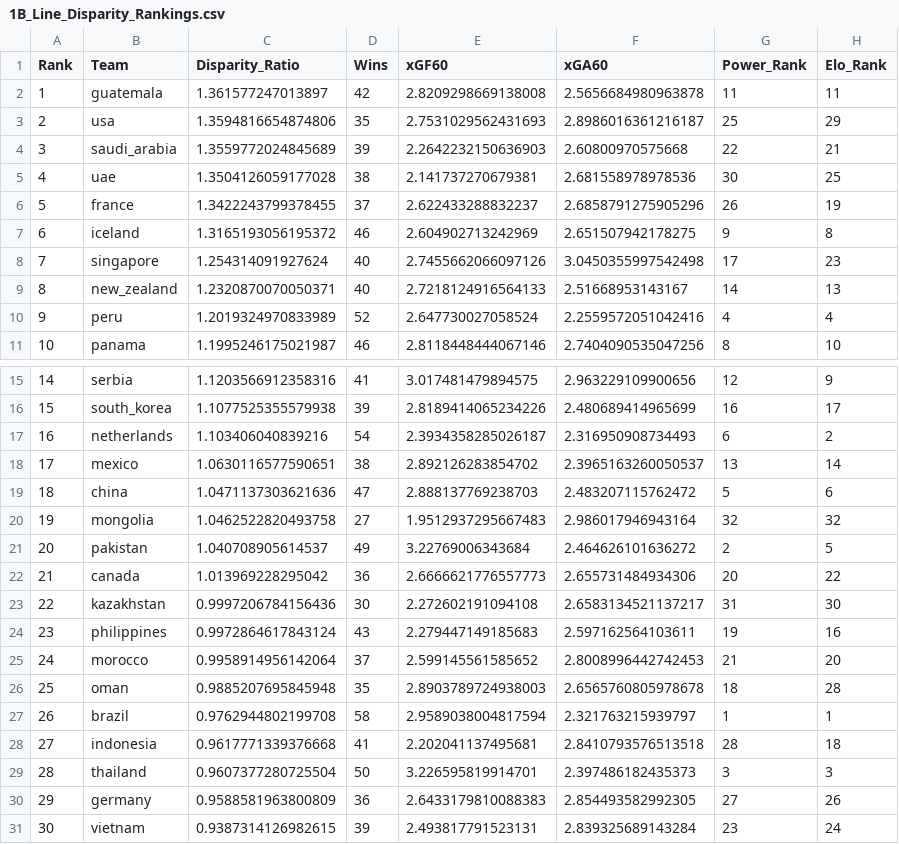
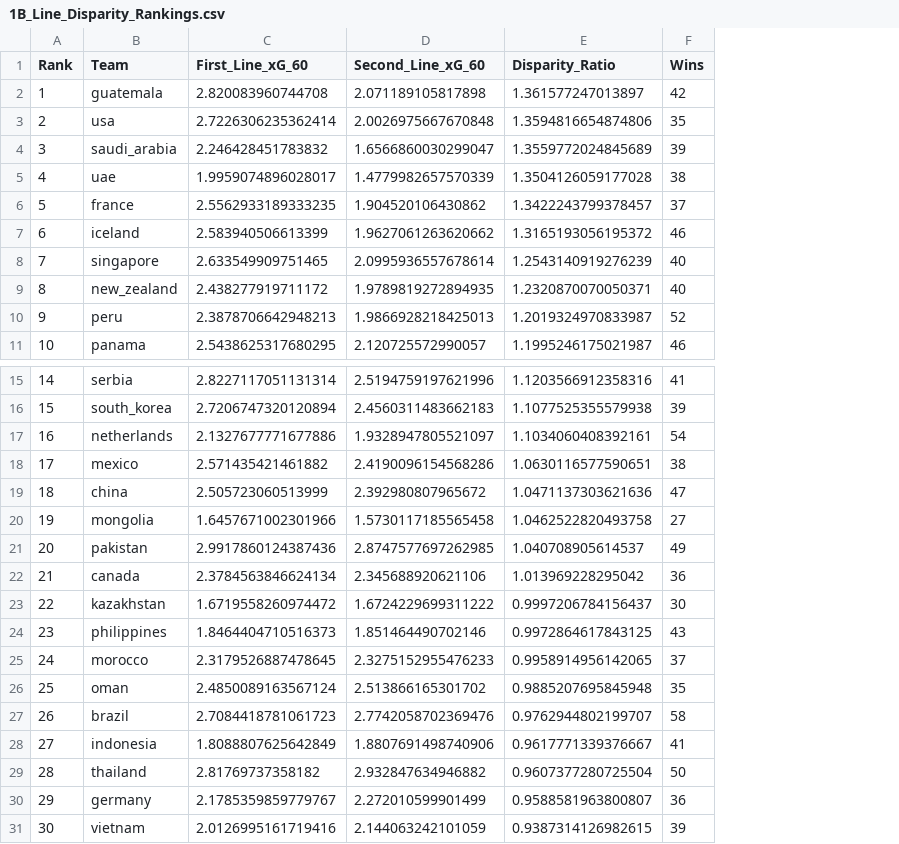
Before and after one commit to nalin1304/wharton-data-science-final, a CSV file: 1B_Line_Disparity_Rankings.csv, drawn as a sheet; only a part is shown, gaps mark what is left out; removed rows and columns are numbered as before the commit, all else as after; the diff names each change by its address in the sheet, - before the commit and + after, or states it on an @@ line.

```diff
--- a/1B_Line_Disparity_Rankings.csv
+++ b/1B_Line_Disparity_Rankings.csv
+column C (First_Line_xG_60), rows 2-11: 2.820083960744708 | 2.7226306235362414 | 2.246428451783832 | 1.9959074896028017 | 2.5562933189333235 | 2.583940506613399 | 2.633549909751465 | 2.438277919711172 | 2.3878706642948213 | 2.5438625317680295; rows 15-31: 2.8227117051131314 | 2.7206747320120894 | 2.1327677771677886 | 2.571435421461882 | 2.505723060513999 | 1.6457671002301966 | 2.9917860124387436 | 2.3784563846624134 | 1.6719558260974472 | 1.8464404710516373 | 2.3179526887478645 | 2.4850089163567124 | 2.7084418781061723 | 1.8088807625642849 | 2.81769737358182 | 2.1785359859779767 | 2.0126995161719416
+column D (Second_Line_xG_60), rows 2-11: 2.071189105817898 | 2.0026975667670848 | 1.6566860030299047 | 1.4779982657570339 | 1.904520106430862 | 1.9627061263620662 | 2.0995936557678614 | 1.9789819272894935 | 1.9866928218425013 | 2.120725572990057; rows 15-31: 2.5194759197621996 | 2.4560311483662183 | 1.9328947805521097 | 2.4190096154568286 | 2.392980807965672 | 1.5730117185565458 | 2.8747577697262985 | 2.345688920621106 | 1.6724229699311222 | 1.851464490702146 | 2.3275152955476233 | 2.513866165301702 | 2.7742058702369476 | 1.8807691498740906 | 2.932847634946882 | 2.272010599901499 | 2.144063242101059
-column E (xGF60), rows 2-11: 2.8209298669138008 | 2.7531029562431693 | 2.2642232150636903 | 2.141737270679381 | 2.622433288832237 | 2.604902713242969 | 2.7455662066097126 | 2.7218124916564133 | 2.647730027058524 | 2.8118448444067146; rows 15-31: 3.017481479894575 | 2.8189414065234226 | 2.3934358285026187 | 2.892126283854702 | 2.888137769238703 | 1.9512937295667483 | 3.22769006343684 | 2.6666621776557773 | 2.272602191094108 | 2.279447149185683 | 2.599145561585652 | 2.8903789724938003 | 2.9589038004817594 | 2.202041137495681 | 3.226595819914701 | 2.6433179810088383 | 2.493817791523131
-column F (xGA60), rows 2-11: 2.5656684980963878 | 2.8986016361216187 | 2.60800970575668 | 2.681558978978536 | 2.6858791275905296 | 2.651507942178275 | 3.0450355997542498 | 2.51668953143167 | 2.2559572051042416 | 2.7404090535047256; rows 15-31: 2.963229109900656 | 2.480689414965699 | 2.316950908734493 | 2.3965163260050537 | 2.483207115762472 | 2.986017946943164 | 2.464626101636272 | 2.655731484934306 | 2.6583134521137217 | 2.597162564103611 | 2.8008996442742453 | 2.6565760805978678 | 2.321763215939797 | 2.8410793576513518 | 2.397486182435373 | 2.854493582992305 | 2.839325689143284
-column G (Power_Rank), rows 2-11: 11 | 25 | 22 | 30 | 26 | 9 | 17 | 14 | 4 | 8; rows 15-31: 12 | 16 | 6 | 13 | 5 | 32 | 2 | 20 | 31 | 19 | 21 | 18 | 1 | 28 | 3 | 27 | 23
-column H (Elo_Rank), rows 2-11: 11 | 29 | 21 | 25 | 19 | 8 | 23 | 13 | 4 | 10; rows 15-31: 9 | 17 | 2 | 14 | 6 | 32 | 5 | 22 | 30 | 16 | 20 | 28 | 1 | 18 | 3 | 26 | 24
-E6 (Disparity_Ratio): 1.3422243799378455
+E6 (Disparity_Ratio): 1.3422243799378457
-E8 (Disparity_Ratio): 1.254314091927624
+E8 (Disparity_Ratio): 1.2543140919276239
-E10 (Disparity_Ratio): 1.2019324970833989
+E10 (Disparity_Ratio): 1.2019324970833987
-E17 (Disparity_Ratio): 1.103406040839216
+E17 (Disparity_Ratio): 1.1034060408392161
-E23 (Disparity_Ratio): 0.9997206784156436
+E23 (Disparity_Ratio): 0.9997206784156437
-E24 (Disparity_Ratio): 0.9972864617843124
+E24 (Disparity_Ratio): 0.9972864617843125
-E25 (Disparity_Ratio): 0.9958914956142064
+E25 (Disparity_Ratio): 0.9958914956142065
-E27 (Disparity_Ratio): 0.9762944802199708
+E27 (Disparity_Ratio): 0.9762944802199707
-E28 (Disparity_Ratio): 0.9617771339376668
+E28 (Disparity_Ratio): 0.9617771339376667
-E30 (Disparity_Ratio): 0.9588581963800809
+E30 (Disparity_Ratio): 0.9588581963800807
```
Also changed, not shown: Final_Leakage_Overfit_Summary.csv, Final_Model_Interpretability.csv, 24 other files.
